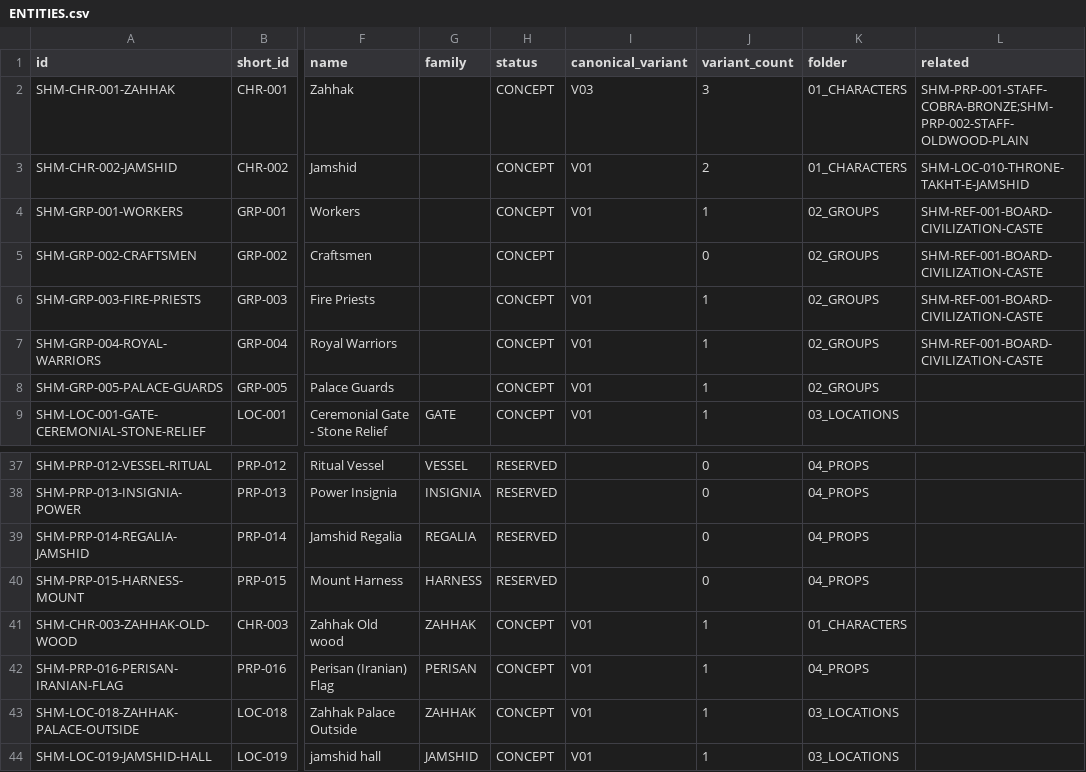
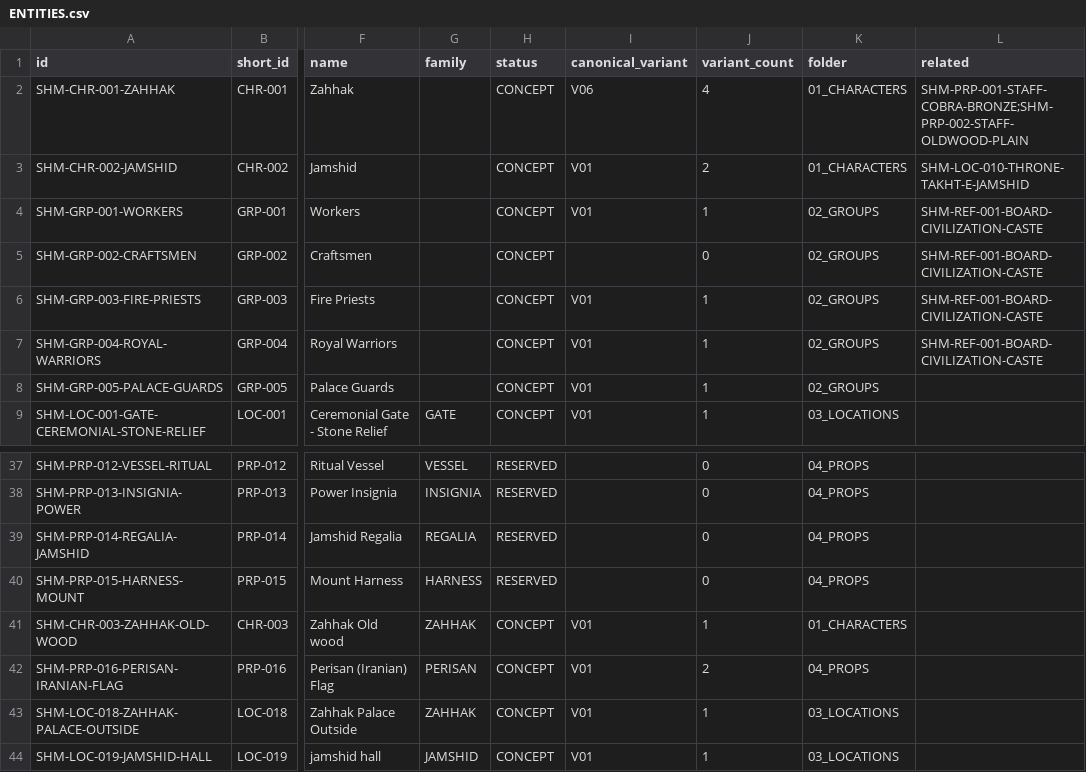
Before and after one commit to Hamed1920/shahnameh-cli, a CSV file: 00_PROJECT/registry/ENTITIES.csv, drawn as a sheet; only a part is shown, gaps mark what is left out; the diff names each change by its address in the sheet, - before the commit and + after, or states it on an @@ line.

```diff
--- a/00_PROJECT/registry/ENTITIES.csv
+++ b/00_PROJECT/registry/ENTITIES.csv
-I2 (canonical_variant): V03
+I2 (canonical_variant): V06
-J2 (variant_count): 3
+J2 (variant_count): 4
-J42 (variant_count): 1
+J42 (variant_count): 2
```
Also changed, not shown: 00_PROJECT/registry/ASSET_MANIFEST.csv, 29 other files.
